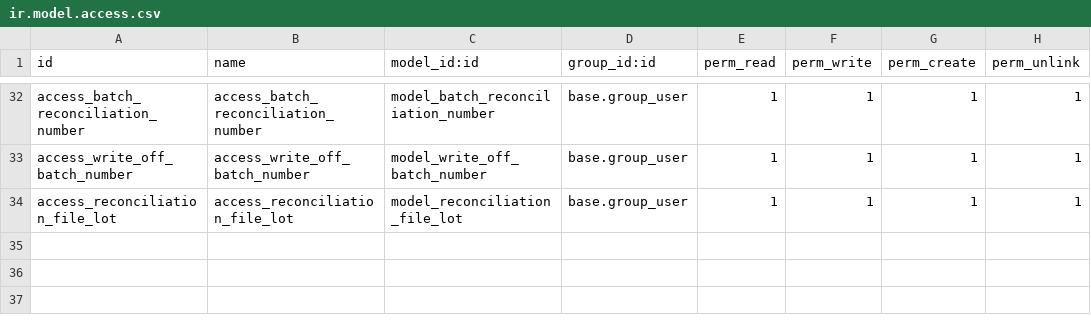
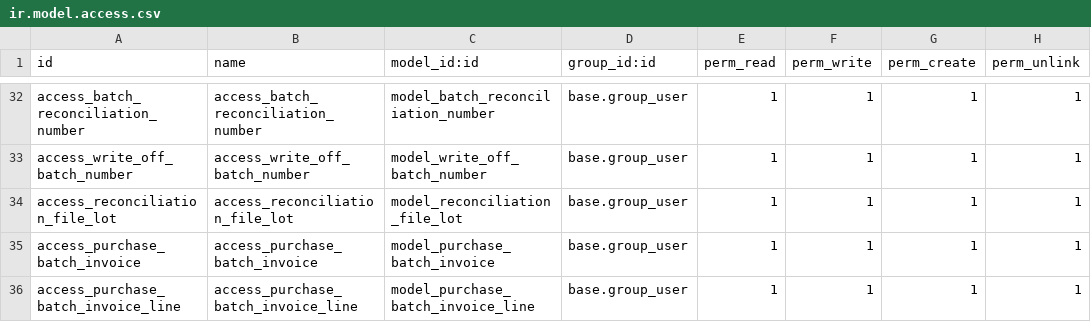
Before and after one commit to g6982/aop, a CSV file: aop_sale/security/ir.model.access.csv, drawn as a sheet; only a part is shown, gaps mark what is left out.

```diff
--- a/aop_sale/security/ir.model.access.csv
+++ b/aop_sale/security/ir.model.access.csv
@@ -34 +34,3 @@ access_write_off_batch_number,access_write_off_batch_number,model_write_off_batc
 access_reconciliation_file_lot,access_reconciliation_file_lot,model_reconciliation_file_lot,base.group_user,1,1,1,1
+access_purchase_batch_invoice,access_purchase_batch_invoice,model_purchase_batch_invoice,base.group_user,1,1,1,1
+access_purchase_batch_invoice_line,access_purchase_batch_invoice_line,model_purchase_batch_invoice_line,base.group_user,1,1,1,1
```
Also changed, not shown: 10 other files.
